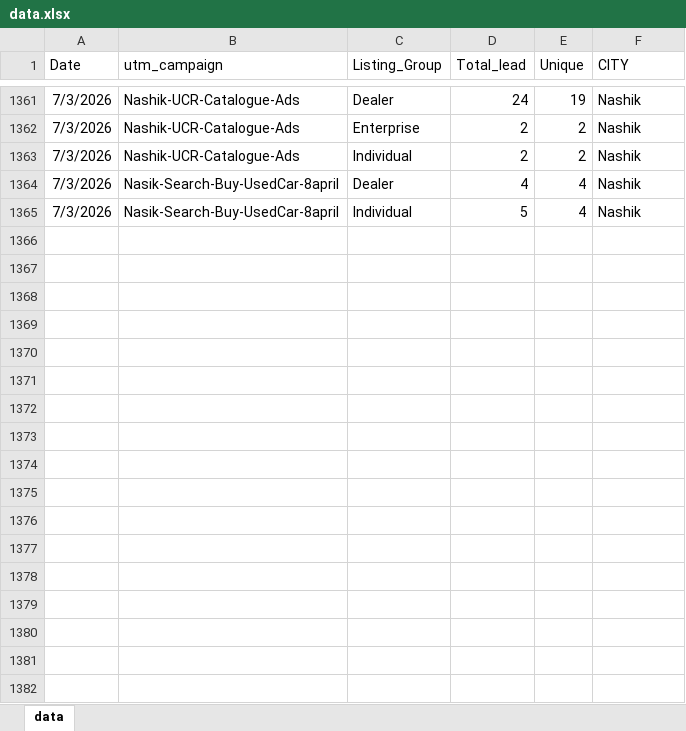
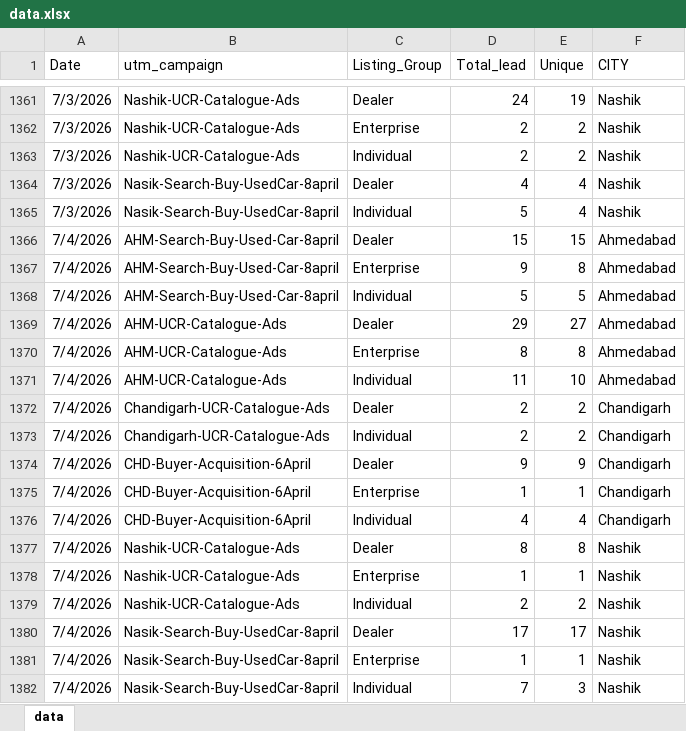
Before and after one commit to Marketing-dashboard/used_cars_dashboard, an Excel workbook: data.xlsx, sheet data, drawn as a sheet; only a part is shown, gaps mark what is left out; values as stored, in another font and other column widths than the file's, no borders; the diff names each change by its address in the sheet, - before the commit and + after, or states it on an @@ line.

```diff
--- a/data.xlsx (sheet data)
+++ b/data.xlsx (sheet data)
+row 1366: 7/4/2026 | AHM-Search-Buy-Used-Car-8april | Dealer | 15 | 15 | Ahmedabad
+row 1367: 7/4/2026 | AHM-Search-Buy-Used-Car-8april | Enterprise | 9 | 8 | Ahmedabad
+row 1368: 7/4/2026 | AHM-Search-Buy-Used-Car-8april | Individual | 5 | 5 | Ahmedabad
+row 1369: 7/4/2026 | AHM-UCR-Catalogue-Ads | Dealer | 29 | 27 | Ahmedabad
+row 1370: 7/4/2026 | AHM-UCR-Catalogue-Ads | Enterprise | 8 | 8 | Ahmedabad
+row 1371: 7/4/2026 | AHM-UCR-Catalogue-Ads | Individual | 11 | 10 | Ahmedabad
+row 1372: 7/4/2026 | Chandigarh-UCR-Catalogue-Ads | Dealer | 2 | 2 | Chandigarh
+row 1373: 7/4/2026 | Chandigarh-UCR-Catalogue-Ads | Individual | 2 | 2 | Chandigarh
+row 1374: 7/4/2026 | CHD-Buyer-Acquisition-6April | Dealer | 9 | 9 | Chandigarh
+row 1375: 7/4/2026 | CHD-Buyer-Acquisition-6April | Enterprise | 1 | 1 | Chandigarh
+row 1376: 7/4/2026 | CHD-Buyer-Acquisition-6April | Individual | 4 | 4 | Chandigarh
+row 1377: 7/4/2026 | Nashik-UCR-Catalogue-Ads | Dealer | 8 | 8 | Nashik
+row 1378: 7/4/2026 | Nashik-UCR-Catalogue-Ads | Enterprise | 1 | 1 | Nashik
+row 1379: 7/4/2026 | Nashik-UCR-Catalogue-Ads | Individual | 2 | 2 | Nashik
+row 1380: 7/4/2026 | Nasik-Search-Buy-UsedCar-8april | Dealer | 17 | 17 | Nashik
+row 1381: 7/4/2026 | Nasik-Search-Buy-UsedCar-8april | Enterprise | 1 | 1 | Nashik
+row 1382: 7/4/2026 | Nasik-Search-Buy-UsedCar-8april | Individual | 7 | 3 | Nashik
```
Also changed, not shown: Used_Cars_Spends.xlsx, 1 other file.
